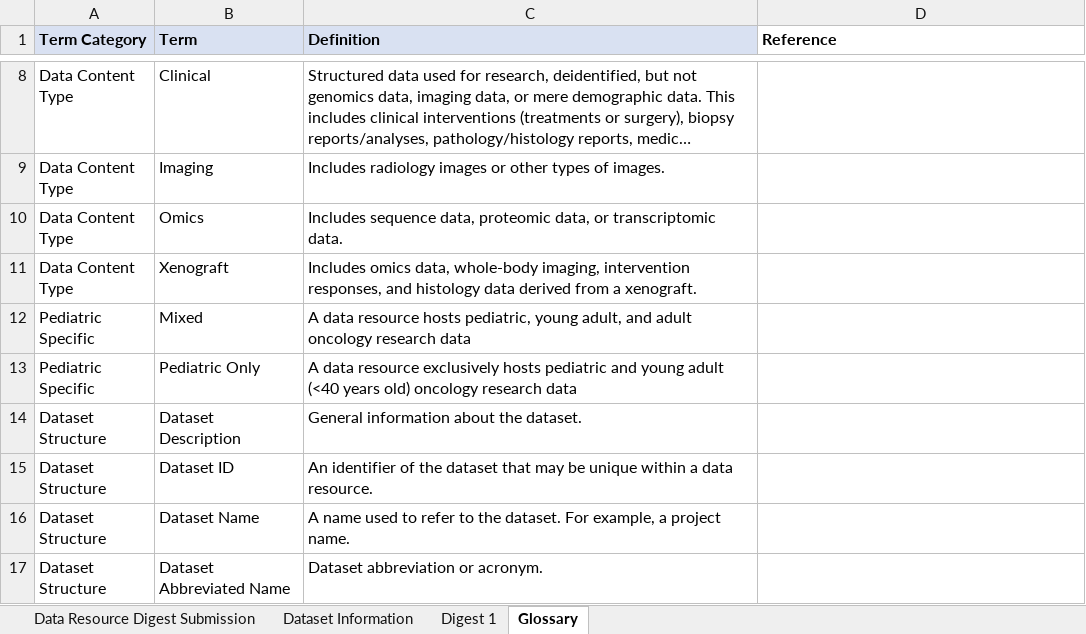
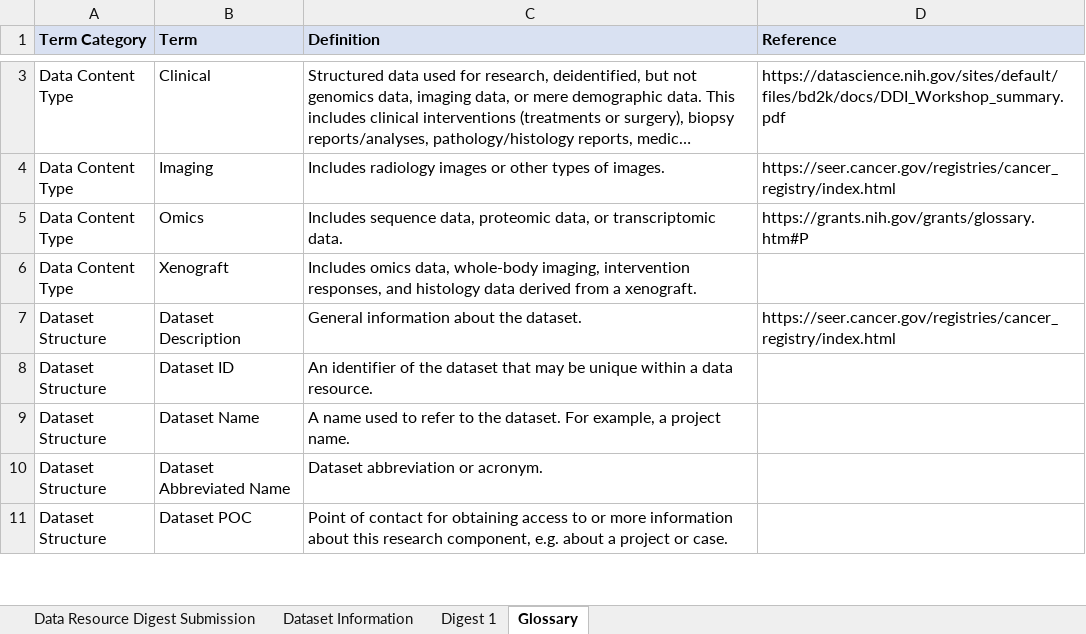
Before and after one commit to CBIIT/CCDC-WebService, an Excel workbook: Public/Childhood_Cancer_Data_Catalog_Submission_Template.xlsm, sheet Glossary, drawn as a sheet; only a part is shown, gaps mark what is left out; the shorter side is filled out with more unchanged rows; long unchanged cells end in …; values as stored, in another font and other column widths than the file's, no borders; addresses are those after the commit; the diff covers the shown part only; the diff names each change by its address in the sheet, - before the commit and + after, or states it on an @@ line.

```diff
--- a/Public/Childhood_Cancer_Data_Catalog_Submission_Template.xlsm (sheet Glossary)
+++ b/Public/Childhood_Cancer_Data_Catalog_Submission_Template.xlsm (sheet Glossary)
-D1 fill: none
+D1 fill: #D9E1F2
-D3 (Reference): (empty)
+D3 (Reference): https://datascience.nih.gov/sites/default/files/bd2k/docs/DDI_Workshop_summary.pdf
-D4 (Reference): (empty)
+D4 (Reference): https://seer.cancer.gov/registries/cancer_registry/index.html
-D5 (Reference): (empty)
+D5 (Reference): https://grants.nih.gov/grants/glossary.htm#P
@@ row 12 moved to row 15: Pediatric Specific @@
@@ row 13 moved to row 16: Pediatric Specific @@
-D7 (Reference): (empty)
+D7 (Reference): https://seer.cancer.gov/registries/cancer_registry/index.html
```
Also changed, not shown: 6 added rows, 4 removed rows, 1 moved row and 2 edited cells elsewhere in this sheet, sheet Data Resource Digest Submission, 1 other file.
